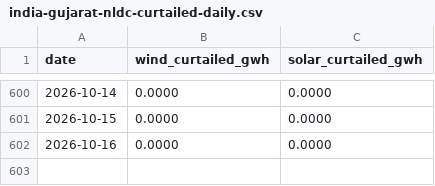
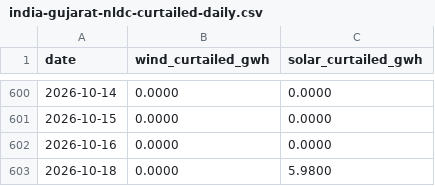
Before and after one commit to honeybeesquad/every-last-joule-dashboard, a CSV file: data/historical/india-gujarat-nldc-curtailed-daily.csv, drawn as a sheet; only a part is shown, gaps mark what is left out.

```diff
--- a/data/historical/india-gujarat-nldc-curtailed-daily.csv
+++ b/data/historical/india-gujarat-nldc-curtailed-daily.csv
@@ -602 +602,2 @@ date,wind_curtailed_gwh,solar_curtailed_gwh
 2026-10-16,0.0000,0.0000
+2026-10-18,0.0000,5.9800
```
Also changed, not shown: 6 other files.
